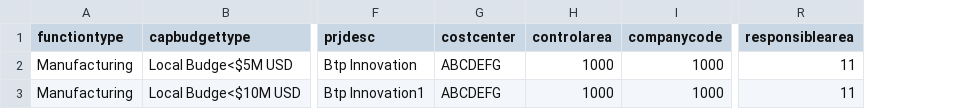
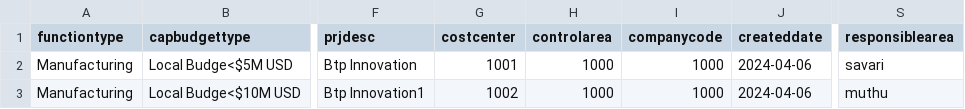
Before and after one commit to asavarimuthu/capex, a CSV file: db/data/capex-CIRLineItems.csv, drawn as a sheet; only a part is shown, gaps mark what is left out; addresses are those after the commit; the diff names each change by its address in the sheet, - before the commit and + after, or states it on an @@ line.

```diff
--- a/db/data/capex-CIRLineItems.csv
+++ b/db/data/capex-CIRLineItems.csv
+column J (createddate), rows 2-3: 2024-04-06 | 2024-04-06
-G2 (costcenter): ABCDEFG
+G2 (costcenter): 1001
-S2 (responsiblearea): 11
+S2 (responsiblearea): savari
-G3 (costcenter): ABCDEFG
+G3 (costcenter): 1002
-S3 (responsiblearea): 11
+S3 (responsiblearea): muthu
```
Also changed, not shown: 6 other files.
